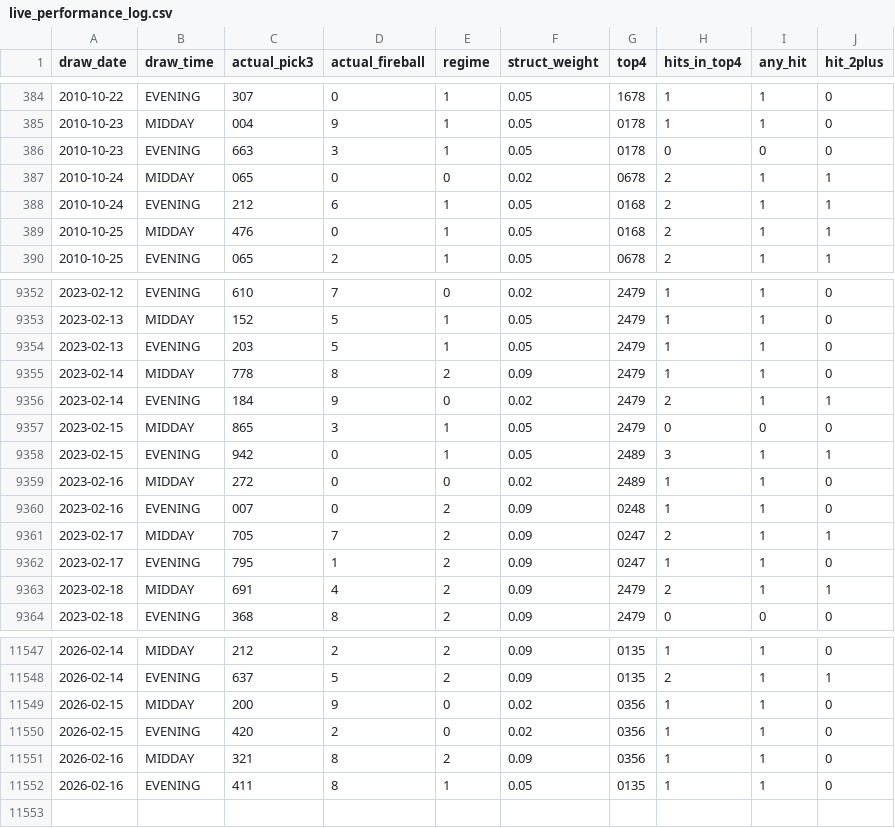
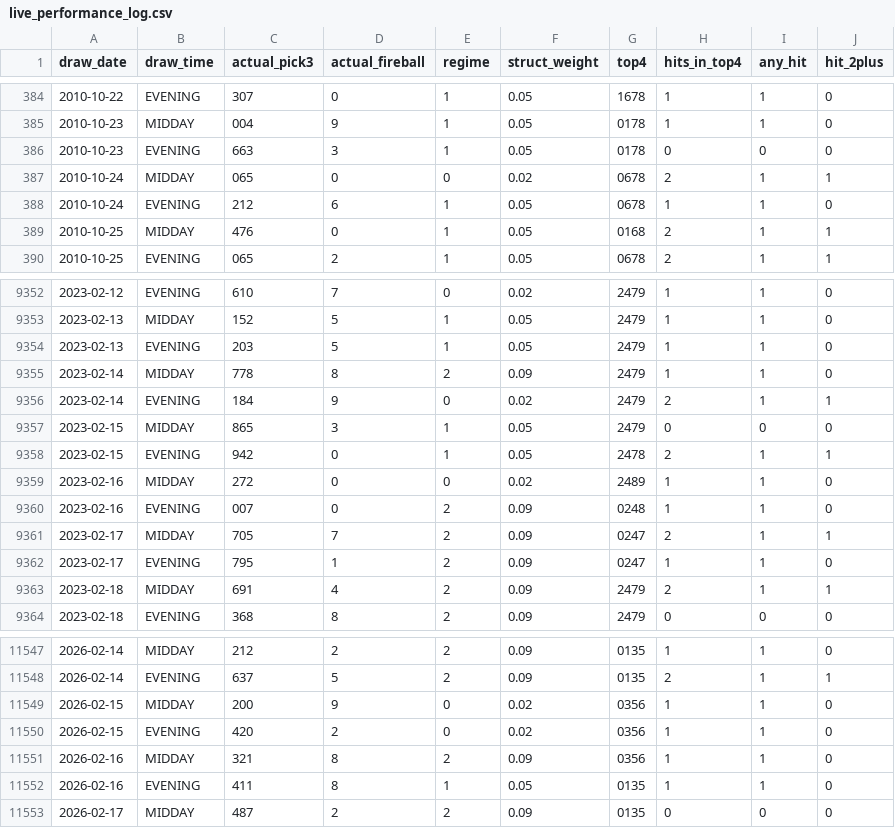
Before and after one commit to Fluffyballs78/il-pick3-pipeline, a CSV file: data/live_performance_log.csv, drawn as a sheet; only a part is shown, gaps mark what is left out.

```diff
--- a/data/live_performance_log.csv
+++ b/data/live_performance_log.csv
@@ -387,3 +387,3 @@ draw_date,draw_time,actual_pick3,actual_fireball,regime,struct_weight,top4,hits_
 2010-10-24,MIDDAY,065,0,0,0.02,0678,2,1,1
-2010-10-24,EVENING,212,6,1,0.05,0168,2,1,1
+2010-10-24,EVENING,212,6,1,0.05,0678,1,1,0
 2010-10-25,MIDDAY,476,0,1,0.05,0168,2,1,1
@@ -9357,3 +9357,3 @@ draw_date,draw_time,actual_pick3,actual_fireball,regime,struct_weight,top4,hits_
 2023-02-15,MIDDAY,865,3,1,0.05,2479,0,0,0
-2023-02-15,EVENING,942,0,1,0.05,2489,3,1,1
+2023-02-15,EVENING,942,0,1,0.05,2478,2,1,1
 2023-02-16,MIDDAY,272,0,0,0.02,2489,1,1,0
@@ -11552 +11552,2 @@ draw_date,draw_time,actual_pick3,actual_fireball,regime,struct_weight,top4,hits_
 2026-02-16,EVENING,411,8,1,0.05,0135,1,1,0
+2026-02-17,MIDDAY,487,2,2,0.09,0135,0,0,0
```
Also changed, not shown: 7 other files.
